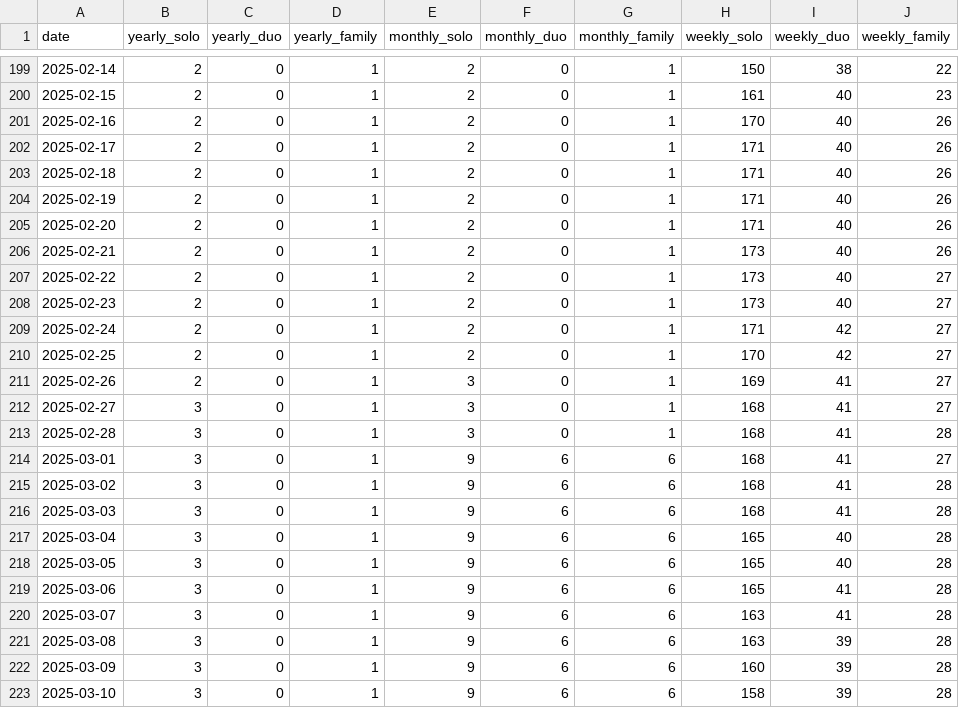
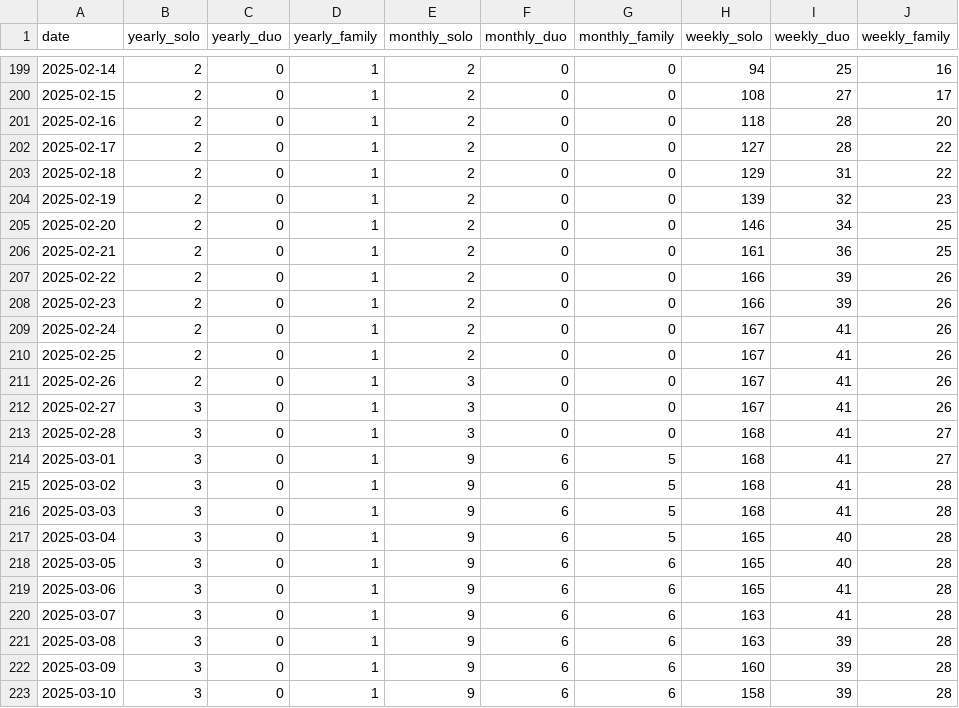
Before and after one commit to steelferguson/basin-climbing-dashboard, a CSV file: data/outputs/membership_data.py.csv, drawn as a sheet; only a part is shown, gaps mark what is left out; the diff covers the shown part only.

```diff
--- a/data/outputs/membership_data.py.csv
+++ b/data/outputs/membership_data.py.csv
@@ -199,20 +199,20 @@ date,yearly_solo,yearly_duo,yearly_family,monthly_solo,monthly_duo,monthly_famil
-2025-02-14,2,0,1,2,0,1,150,38,22
-2025-02-15,2,0,1,2,0,1,161,40,23
-2025-02-16,2,0,1,2,0,1,170,40,26
-2025-02-17,2,0,1,2,0,1,171,40,26
-2025-02-18,2,0,1,2,0,1,171,40,26
-2025-02-19,2,0,1,2,0,1,171,40,26
-2025-02-20,2,0,1,2,0,1,171,40,26
-2025-02-21,2,0,1,2,0,1,173,40,26
-2025-02-22,2,0,1,2,0,1,173,40,27
-2025-02-23,2,0,1,2,0,1,173,40,27
-2025-02-24,2,0,1,2,0,1,171,42,27
-2025-02-25,2,0,1,2,0,1,170,42,27
-2025-02-26,2,0,1,3,0,1,169,41,27
-2025-02-27,3,0,1,3,0,1,168,41,27
-2025-02-28,3,0,1,3,0,1,168,41,28
-2025-03-01,3,0,1,9,6,6,168,41,27
-2025-03-02,3,0,1,9,6,6,168,41,28
-2025-03-03,3,0,1,9,6,6,168,41,28
-2025-03-04,3,0,1,9,6,6,165,40,28
+2025-02-14,2,0,1,2,0,0,94,25,16
+2025-02-15,2,0,1,2,0,0,108,27,17
+2025-02-16,2,0,1,2,0,0,118,28,20
+2025-02-17,2,0,1,2,0,0,127,28,22
+2025-02-18,2,0,1,2,0,0,129,31,22
+2025-02-19,2,0,1,2,0,0,139,32,23
+2025-02-20,2,0,1,2,0,0,146,34,25
+2025-02-21,2,0,1,2,0,0,161,36,25
+2025-02-22,2,0,1,2,0,0,166,39,26
+2025-02-23,2,0,1,2,0,0,166,39,26
+2025-02-24,2,0,1,2,0,0,167,41,26
+2025-02-25,2,0,1,2,0,0,167,41,26
+2025-02-26,2,0,1,3,0,0,167,41,26
+2025-02-27,3,0,1,3,0,0,167,41,26
+2025-02-28,3,0,1,3,0,0,168,41,27
+2025-03-01,3,0,1,9,6,5,168,41,27
+2025-03-02,3,0,1,9,6,5,168,41,28
+2025-03-03,3,0,1,9,6,5,168,41,28
+2025-03-04,3,0,1,9,6,5,165,40,28
 2025-03-05,3,0,1,9,6,6,165,40,28
```
Also changed, not shown: 4 added rows and 42 edited cells elsewhere in this file, 10 other files.
